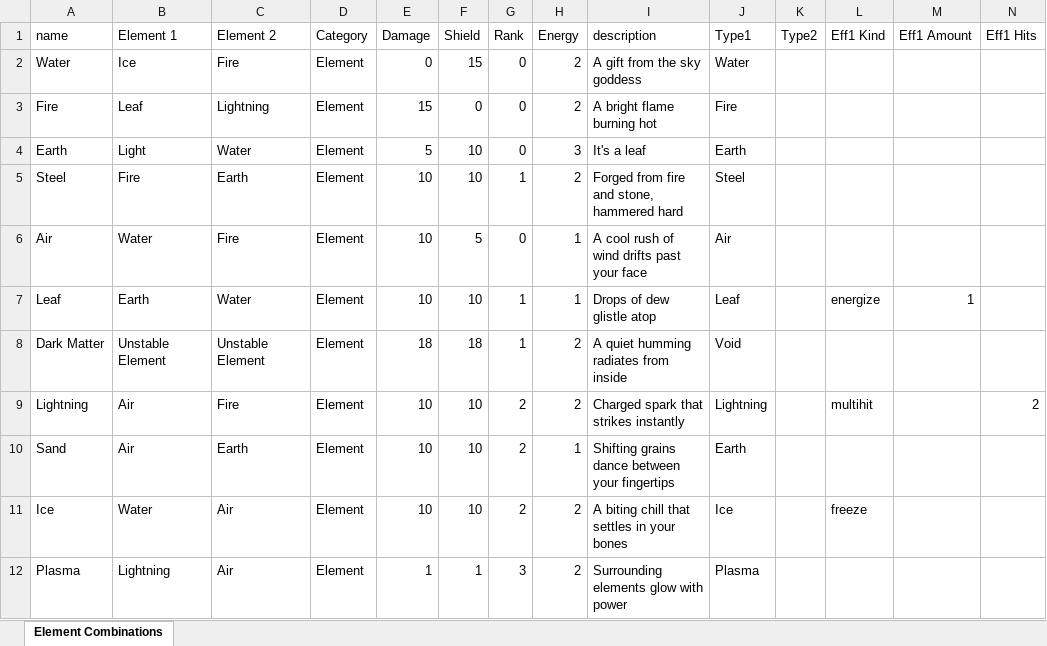
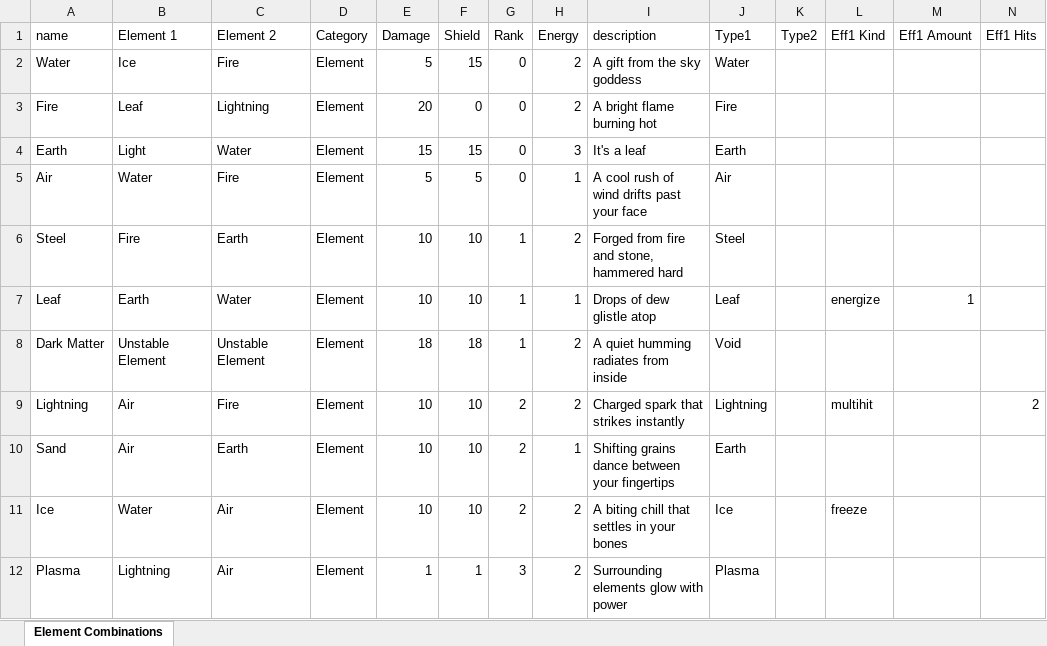
Before and after one commit to wwestfall91/Wade.Land, an Excel workbook: public/elements.xlsx, sheet Element Combinations, drawn as a sheet; only a part is shown; values as stored, in another font and other column widths than the file's, no borders; removed rows and columns are numbered as before the commit, all else as after; rows hold the shown columns only; the diff names each change by its address in the sheet, - before the commit and + after, or states it on an @@ line.

```diff
--- a/public/elements.xlsx (sheet Element Combinations)
+++ b/public/elements.xlsx (sheet Element Combinations)
-E2 (Damage): 0
+E2 (Damage): 5
-E3 (Damage): 15
+E3 (Damage): 20
-E4 (Damage): 5
+E4 (Damage): 15
-F4 (Shield): 10
+F4 (Shield): 15
+row 5: Air | Water | Fire | Element | 5 | 5 | 0 | 1 | A cool rush of wind drifts past your face | Air
-row 6: Air | Water | Fire | Element | 10 | 5 | 0 | 1 | A cool rush of wind drifts past your face | Air
```
Also changed, not shown: public/enemies.xlsx, 17 other files.
